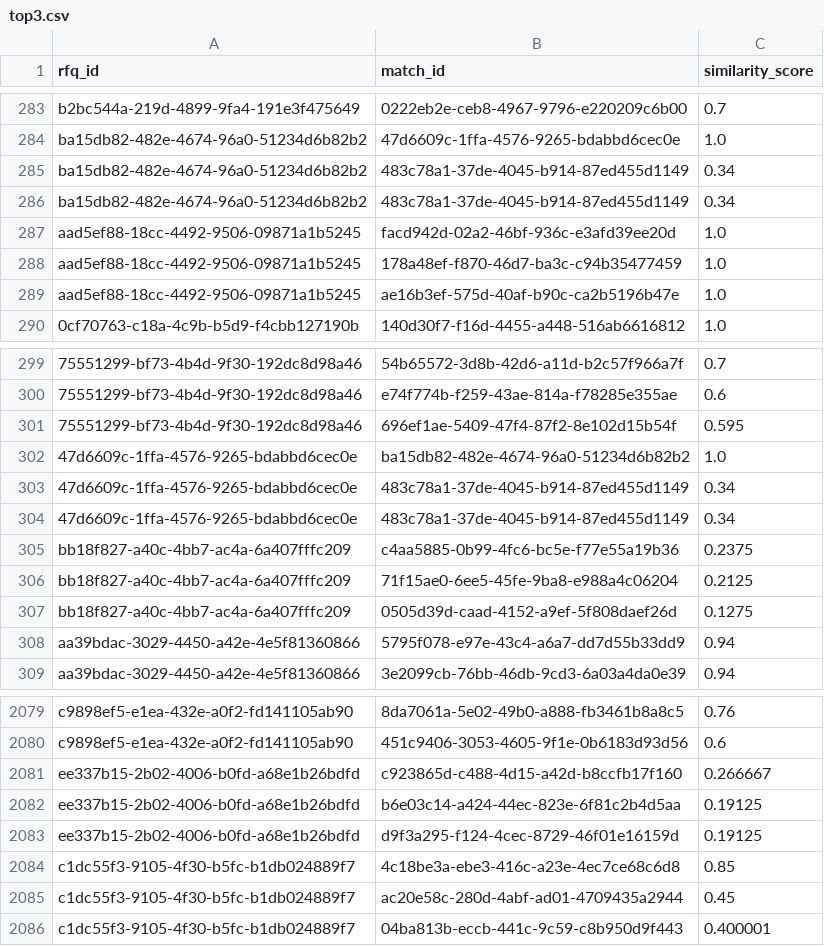
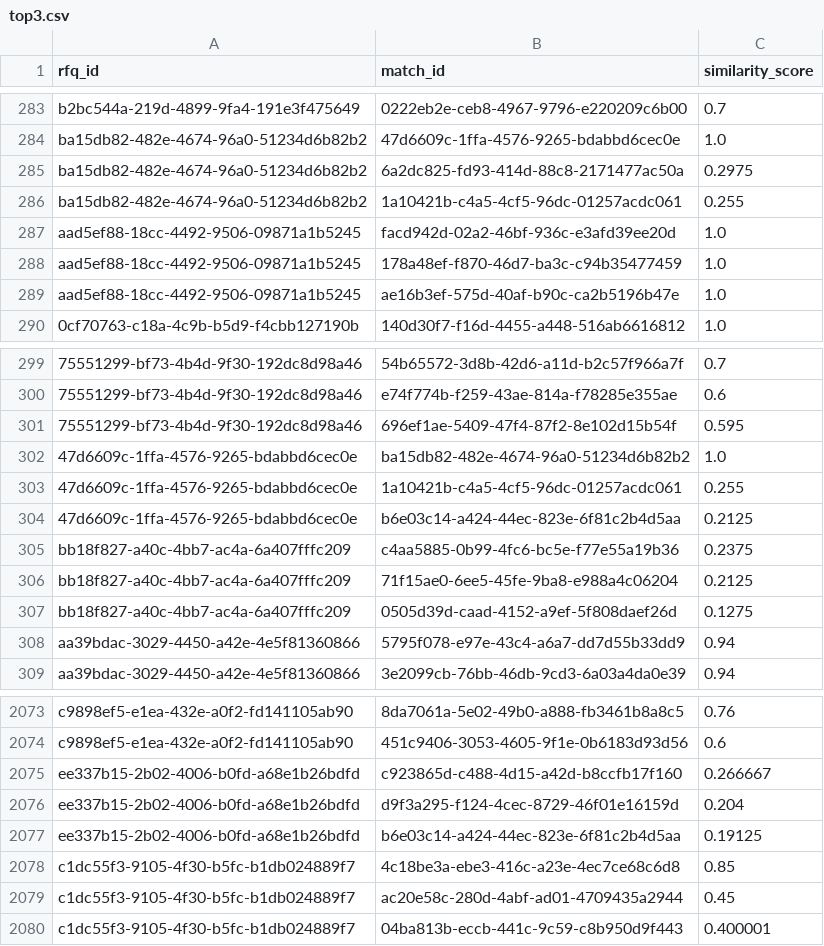
Before and after one commit to rinkaSA/vanilla_steel_test, a CSV file: deliverables/top3.csv, drawn as a sheet; only a part is shown, gaps mark what is left out; removed rows and columns are numbered as before the commit, all else as after; the diff covers the shown part only; the diff names each change by its address in the sheet, - before the commit and + after, or states it on an @@ line.

```diff
--- a/deliverables/top3.csv
+++ b/deliverables/top3.csv
-B285 (match_id): 483c78a1-37de-4045-b914-87ed455d1149
+B285 (match_id): 6a2dc825-fd93-414d-88c8-2171477ac50a
-C285 (similarity_score): 0.34
+C285 (similarity_score): 0.2975
-B286 (match_id): 483c78a1-37de-4045-b914-87ed455d1149
+B286 (match_id): 1a10421b-c4a5-4cf5-96dc-01257acdc061
-C286 (similarity_score): 0.34
+C286 (similarity_score): 0.255
-B303 (match_id): 483c78a1-37de-4045-b914-87ed455d1149
+B303 (match_id): 1a10421b-c4a5-4cf5-96dc-01257acdc061
-C303 (similarity_score): 0.34
+C303 (similarity_score): 0.255
-B304 (match_id): 483c78a1-37de-4045-b914-87ed455d1149
+B304 (match_id): b6e03c14-a424-44ec-823e-6f81c2b4d5aa
-C304 (similarity_score): 0.34
+C304 (similarity_score): 0.2125
+row 2076: ee337b15-2b02-4006-b0fd-a68e1b26bdfd | d9f3a295-f124-4cec-8729-46f01e16159d | 0.204
-row 2083: ee337b15-2b02-4006-b0fd-a68e1b26bdfd | d9f3a295-f124-4cec-8729-46f01e16159d | 0.19125
```
Also changed, not shown: 3 added rows, 9 removed rows and 11 edited cells elsewhere in this file, 5 other files.
